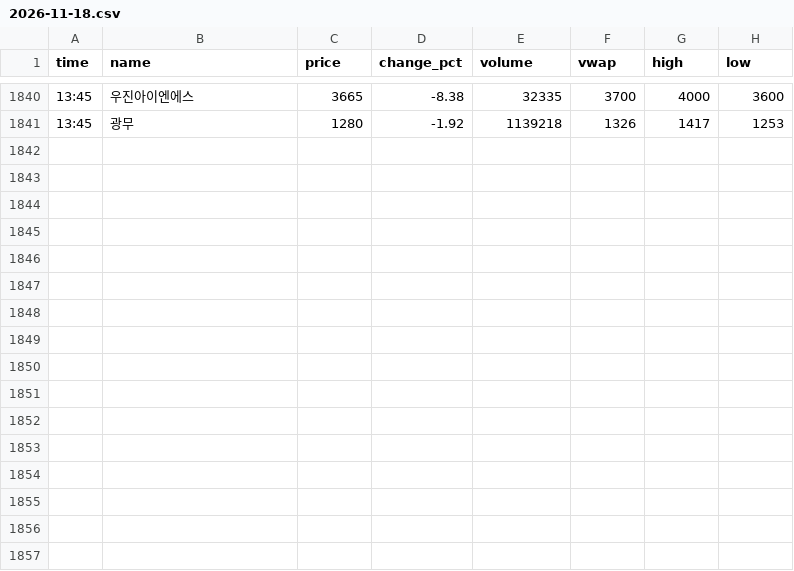
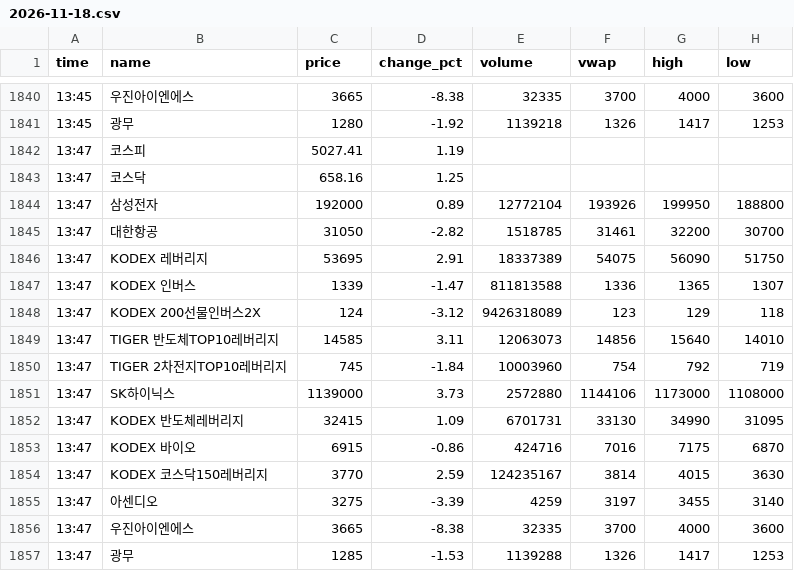
Before and after one commit to jnvs99/stock-alert-bot, a CSV file: data/2026-11-18.csv, drawn as a sheet; only a part is shown, gaps mark what is left out; the diff names each change by its address in the sheet, - before the commit and + after, or states it on an @@ line.

Commit message:
data 2026-11-18_0448

```diff
--- a/data/2026-11-18.csv
+++ b/data/2026-11-18.csv
+row 1842: 13:47 | 코스피 | 5027.41 | 1.19
+row 1843: 13:47 | 코스닥 | 658.16 | 1.25
+row 1844: 13:47 | 삼성전자 | 192000 | 0.89 | 12772104 | 193926 | 199950 | 188800
+row 1845: 13:47 | 대한항공 | 31050 | -2.82 | 1518785 | 31461 | 32200 | 30700
+row 1846: 13:47 | KODEX 레버리지 | 53695 | 2.91 | 18337389 | 54075 | 56090 | 51750
+row 1847: 13:47 | KODEX 인버스 | 1339 | -1.47 | 811813588 | 1336 | 1365 | 1307
+row 1848: 13:47 | KODEX 200선물인버스2X | 124 | -3.12 | 9426318089 | 123 | 129 | 118
+row 1849: 13:47 | TIGER 반도체TOP10레버리지 | 14585 | 3.11 | 12063073 | 14856 | 15640 | 14010
+row 1850: 13:47 | TIGER 2차전지TOP10레버리지 | 745 | -1.84 | 10003960 | 754 | 792 | 719
+row 1851: 13:47 | SK하이닉스 | 1139000 | 3.73 | 2572880 | 1144106 | 1173000 | 1108000
+row 1852: 13:47 | KODEX 반도체레버리지 | 32415 | 1.09 | 6701731 | 33130 | 34990 | 31095
+row 1853: 13:47 | KODEX 바이오 | 6915 | -0.86 | 424716 | 7016 | 7175 | 6870
+row 1854: 13:47 | KODEX 코스닥150레버리지 | 3770 | 2.59 | 124235167 | 3814 | 4015 | 3630
+row 1855: 13:47 | 아센디오 | 3275 | -3.39 | 4259 | 3197 | 3455 | 3140
+row 1856: 13:47 | 우진아이엔에스 | 3665 | -8.38 | 32335 | 3700 | 4000 | 3600
+row 1857: 13:47 | 광무 | 1285 | -1.53 | 1139288 | 1326 | 1417 | 1253
```
